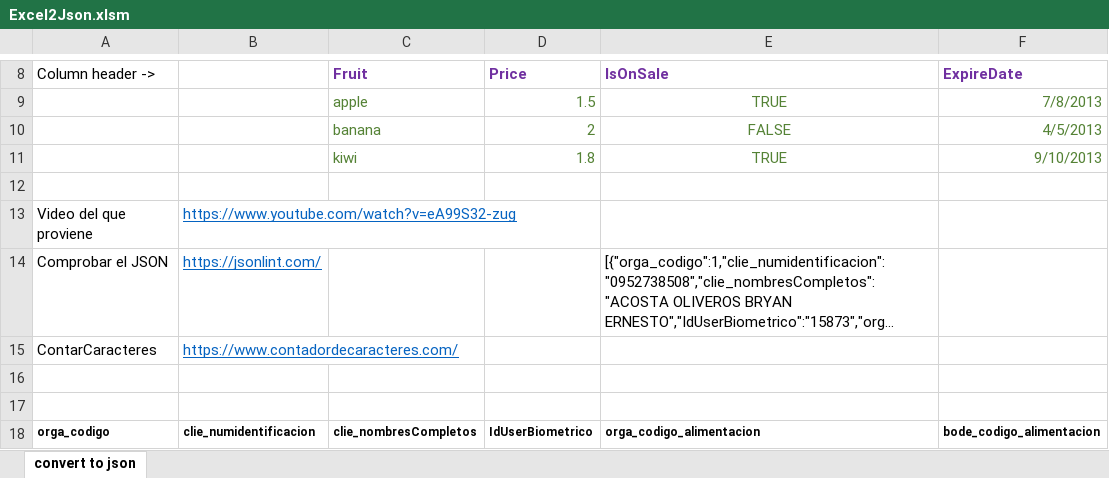
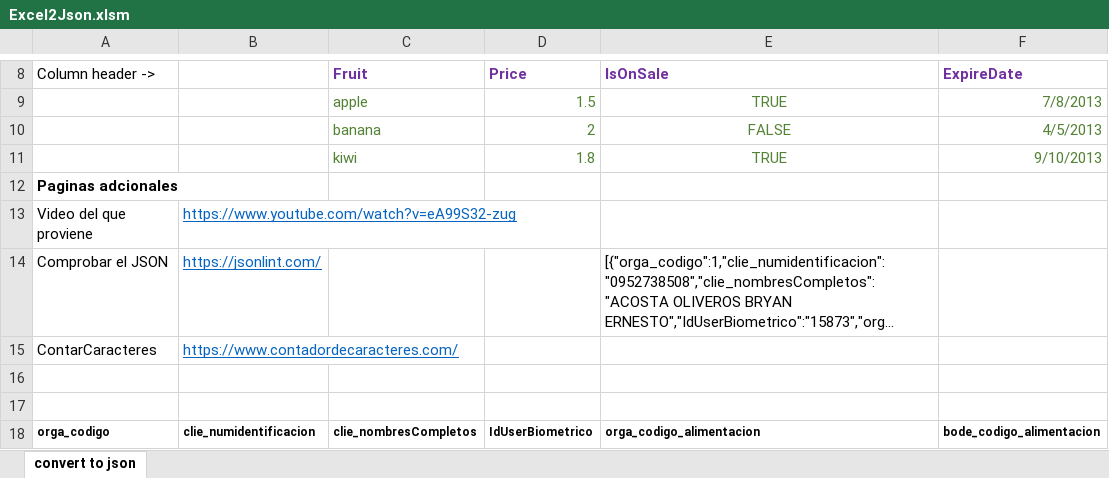
Before and after one commit to cemoreirar/ExcelTricks, an Excel workbook: Excel2Json.xlsm, sheet convert to json, drawn as a sheet; only a part is shown, gaps mark what is left out; long unchanged cells end in …; values as stored, in another font and other column widths than the file's, no borders; the diff names each change by its address in the sheet, - before the commit and + after, or states it on an @@ line.

Commit message:
Archivo Excel que convierte tabla en JSON se documenta internamente
 Please enter the commit message for your changes. Lines starting

```diff
--- a/Excel2Json.xlsm (sheet convert to json)
+++ b/Excel2Json.xlsm (sheet convert to json)
-A12 (Column header ->): (empty)
+A12 (Column header ->): Paginas adcionales
```
Also changed, not shown: 2 other files.
